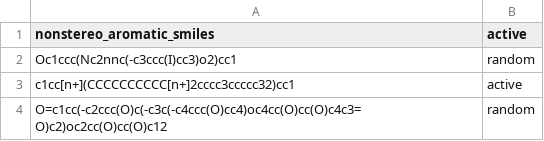
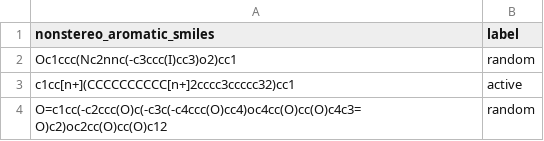
Before and after one commit to jannik-roth/SVEKER, a CSV file: STAR_protocol_data/CHEMBL220.csv, drawn as a sheet; only a part is shown.

Commit message:
Changes column name in csv files to 'label'

```diff
--- a/STAR_protocol_data/CHEMBL220.csv
+++ b/STAR_protocol_data/CHEMBL220.csv
@@ -1,2 +1,2 @@
-nonstereo_aromatic_smiles,active
+nonstereo_aromatic_smiles,label
 Oc1ccc(Nc2nnc(-c3ccc(I)cc3)o2)cc1,random
```
Also changed, not shown: STAR_protocol_data/CHEMBL279.csv, STAR_protocol_data/CHEMBL325.csv, 1 other file.
